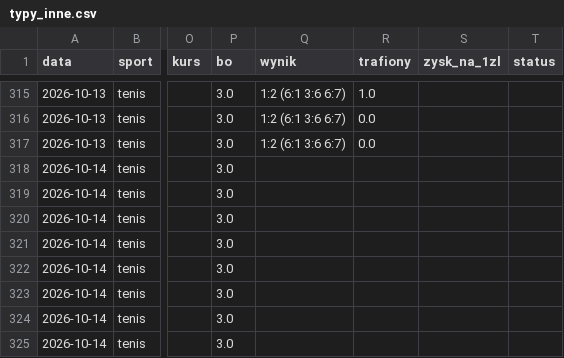
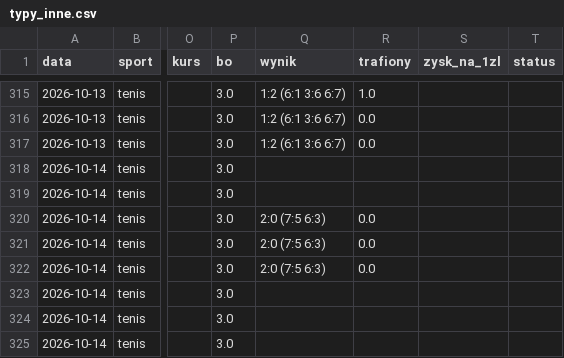
Before and after one commit to lewym90/typer, a CSV file: docs/data/typy_inne.csv, drawn as a sheet; only a part is shown, gaps mark what is left out; the diff names each change by its address in the sheet, - before the commit and + after, or states it on an @@ line.

```diff
--- a/docs/data/typy_inne.csv
+++ b/docs/data/typy_inne.csv
-Q320:Q322 (wynik): (empty)
+Q320:Q322 (wynik): 2:0 (7:5 6:3)
-R320:R322 (trafiony): (empty)
+R320:R322 (trafiony): 0.0
```
Also changed, not shown: docs/data/typy_pewne.csv, docs/data/typy_value.csv, 9 other files.
